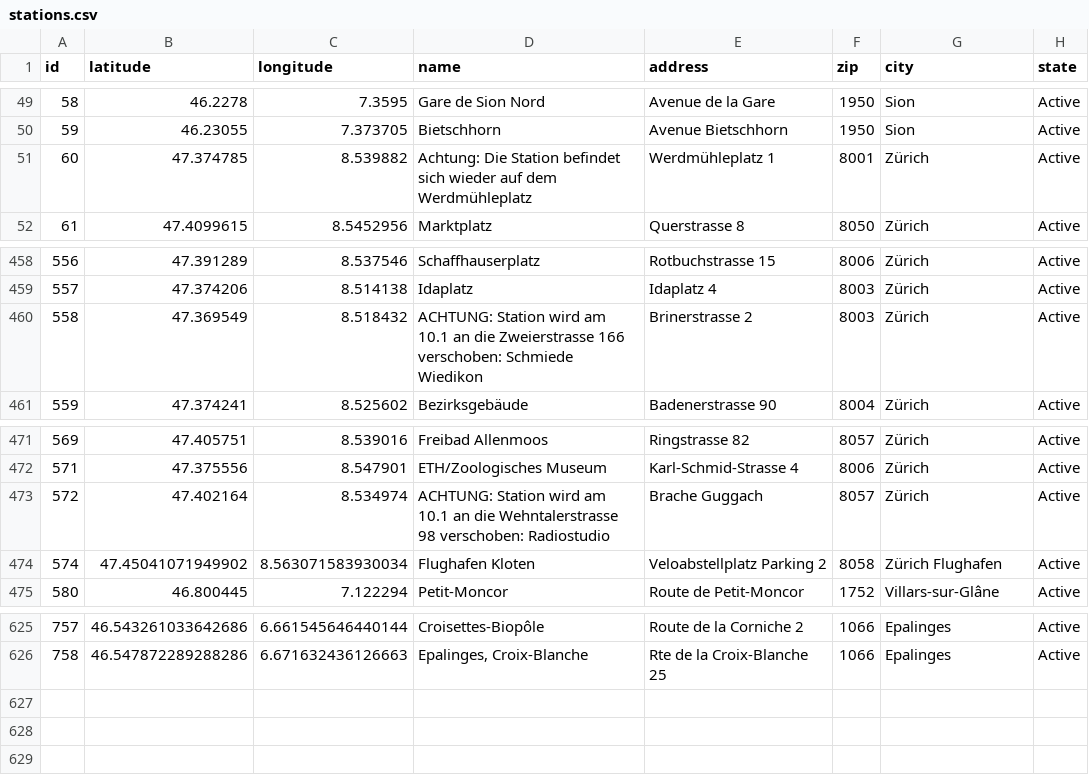
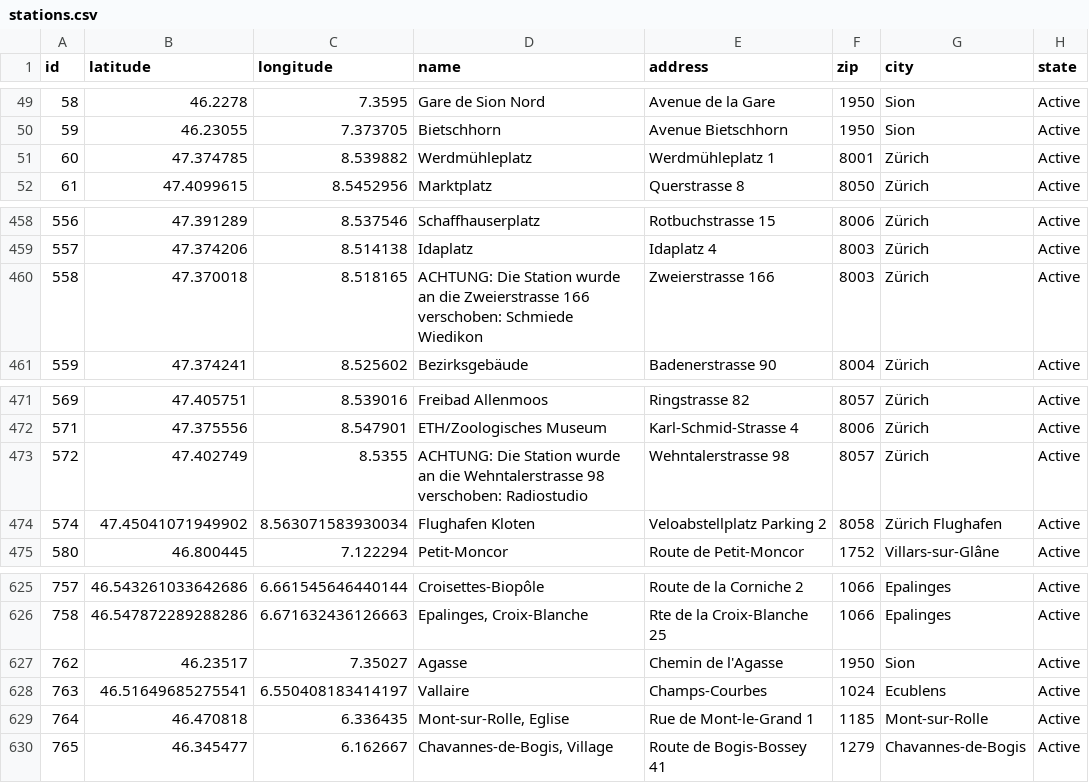
Before and after one commit to misialq/publibike-stations, a CSV file: stations/stations.csv, drawn as a sheet; only a part is shown, gaps mark what is left out.

Commit message:
GHA: Update the list of PubliBike stations

```diff
--- a/stations/stations.csv
+++ b/stations/stations.csv
@@ -50,3 +50,3 @@ id,latitude,longitude,name,address,zip,city,state
 59,46.23055,7.373705,Bietschhorn,Avenue Bietschhorn,1950,Sion,Active
-60,47.374785,8.539882,Achtung: Die Station befindet sich wieder auf dem Werdmühleplatz,Werdmühleplatz 1,8001,Zürich,Active
+60,47.374785,8.539882,Werdmühleplatz,Werdmühleplatz 1,8001,Zürich,Active
 61,47.4099615,8.5452956,Marktplatz,Querstrasse 8,8050,Zürich,Active
@@ -459,3 +459,3 @@ id,latitude,longitude,name,address,zip,city,state
 557,47.374206,8.514138,Idaplatz,Idaplatz 4,8003,Zürich,Active
-558,47.369549,8.518432,ACHTUNG: Station wird am 10.1 an die Zweierstrasse 166 verschoben: Schmiede Wiedikon,Brinerstrasse 2,8003,Zürich,Active
+558,47.370018,8.518165,ACHTUNG: Die Station wurde an die Zweierstrasse 166 verschoben: Schmiede Wiedikon,Zweierstrasse 166,8003,Zürich,Active
 559,47.374241,8.525602,Bezirksgebäude,Badenerstrasse 90,8004,Zürich,Active
@@ -472,3 +472,3 @@ id,latitude,longitude,name,address,zip,city,state
 571,47.375556,8.547901,ETH/Zoologisches Museum,Karl-Schmid-Strasse 4,8006,Zürich,Active
-572,47.402164,8.534974,ACHTUNG: Station wird am 10.1 an die  Wehntalerstrasse 98 verschoben: Radiostudio,Brache Guggach,8057,Zürich,Active
+572,47.402749,8.5355,ACHTUNG: Die Station wurde an die Wehntalerstrasse 98 verschoben: Radiostudio,Wehntalerstrasse 98,8057,Zürich,Active
 574,47.45041071949902,8.563071583930034,Flughafen Kloten,Veloabstellplatz Parking 2,8058,Zürich Flughafen,Active
@@ -626 +626,5 @@ id,latitude,longitude,name,address,zip,city,state
 758,46.547872289288286,6.671632436126663,"Epalinges, Croix-Blanche",Rte de la Croix-Blanche 25,1066,Epalinges,Active
+762,46.23517,7.35027,Agasse,Chemin de l'Agasse,1950,Sion,Active
+763,46.51649685275541,6.550408183414197,Vallaire,Champs-Courbes,1024,Ecublens,Active
+764,46.470818,6.336435,"Mont-sur-Rolle, Eglise",Rue de Mont-le-Grand 1,1185,Mont-sur-Rolle,Active
+765,46.345477,6.162667,"Chavannes-de-Bogis, Village",Route de Bogis-Bossey 41,1279,Chavannes-de-Bogis,Active
```
